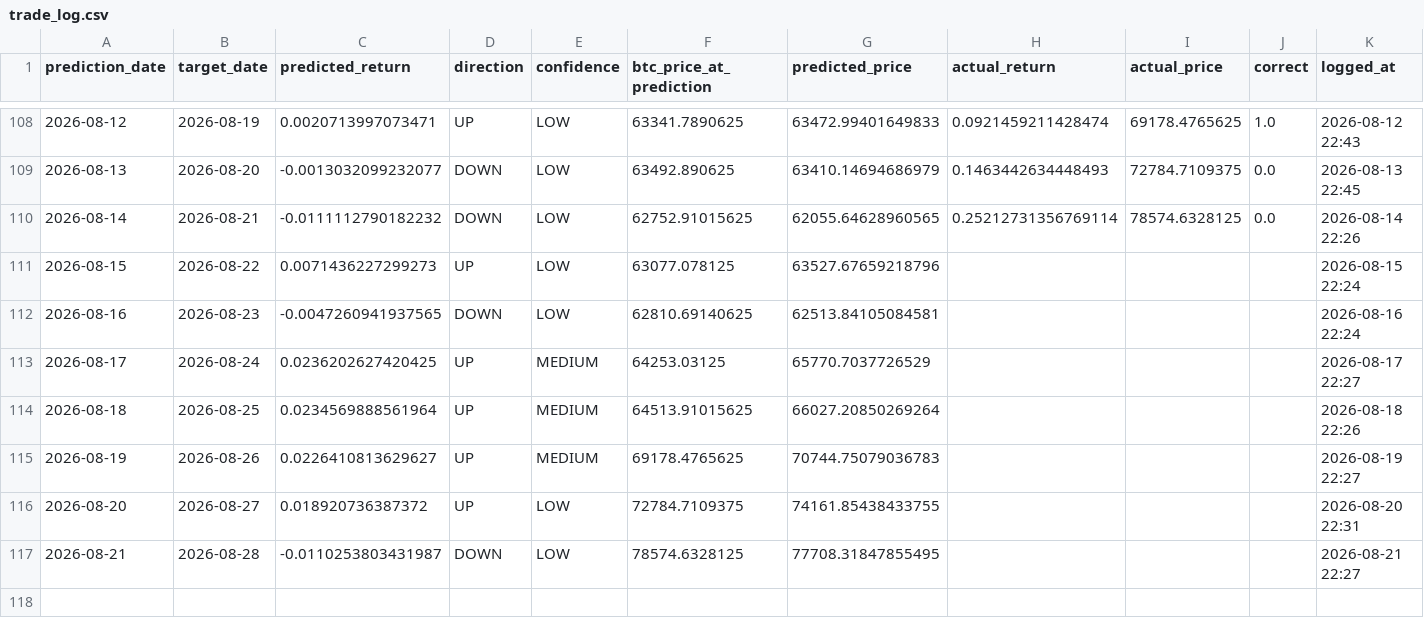
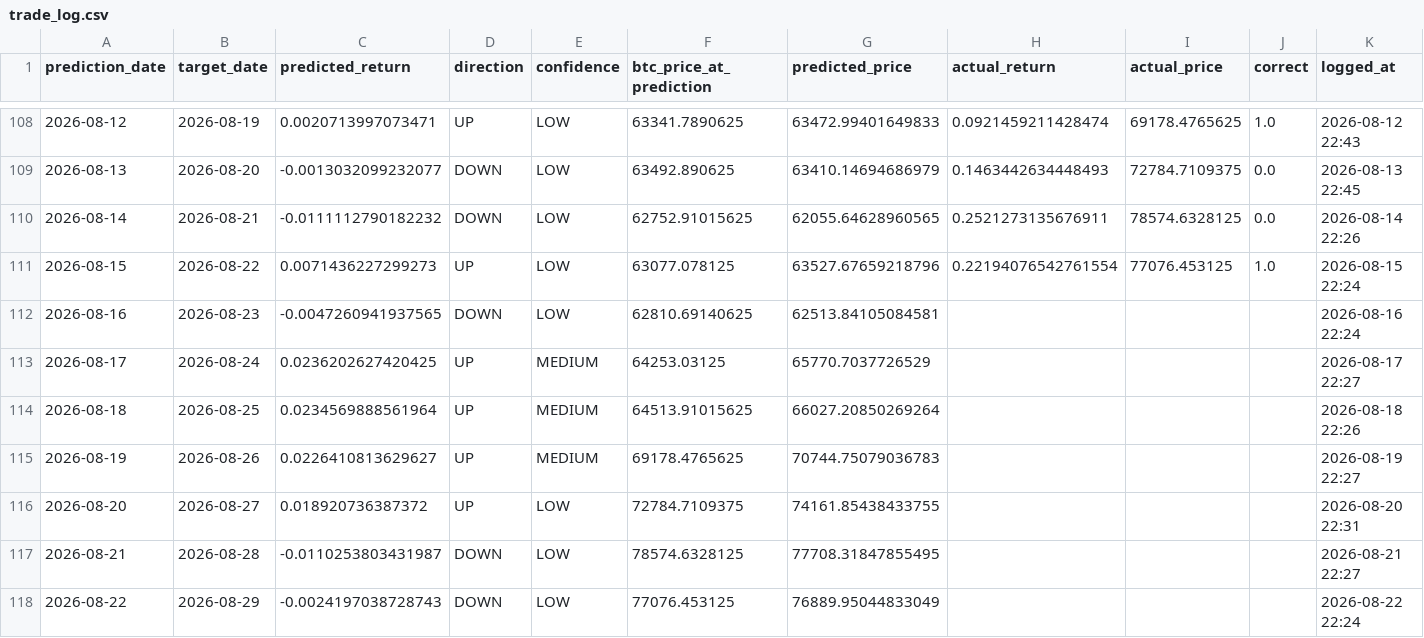
Before and after one commit to Marc-Seger/bitcoin-price-predictor-v2, a CSV file: app/data/trade_log.csv, drawn as a sheet; only a part is shown, gaps mark what is left out.

```diff
--- a/app/data/trade_log.csv
+++ b/app/data/trade_log.csv
@@ -109,4 +109,4 @@ prediction_date,target_date,predicted_return,direction,confidence,btc_price_at_p
 2026-08-13,2026-08-20,-0.0013032099232077,DOWN,LOW,63492.890625,63410.14694686979,0.1463442634448493,72784.7109375,0.0,2026-08-13 22:45
-2026-08-14,2026-08-21,-0.0111112790182232,DOWN,LOW,62752.91015625,62055.64628960565,0.25212731356769114,78574.6328125,0.0,2026-08-14 22:26
-2026-08-15,2026-08-22,0.0071436227299273,UP,LOW,63077.078125,63527.67659218796,,,,2026-08-15 22:24
+2026-08-14,2026-08-21,-0.0111112790182232,DOWN,LOW,62752.91015625,62055.64628960565,0.2521273135676911,78574.6328125,0.0,2026-08-14 22:26
+2026-08-15,2026-08-22,0.0071436227299273,UP,LOW,63077.078125,63527.67659218796,0.22194076542761554,77076.453125,1.0,2026-08-15 22:24
 2026-08-16,2026-08-23,-0.0047260941937565,DOWN,LOW,62810.69140625,62513.84105084581,,,,2026-08-16 22:24
@@ -117 +117,2 @@ prediction_date,target_date,predicted_return,direction,confidence,btc_price_at_p
 2026-08-21,2026-08-28,-0.0110253803431987,DOWN,LOW,78574.6328125,77708.31847855495,,,,2026-08-21 22:27
+2026-08-22,2026-08-29,-0.0024197038728743,DOWN,LOW,77076.453125,76889.95044833049,,,,2026-08-22 22:24
```
Also changed, not shown: 1 other file.
